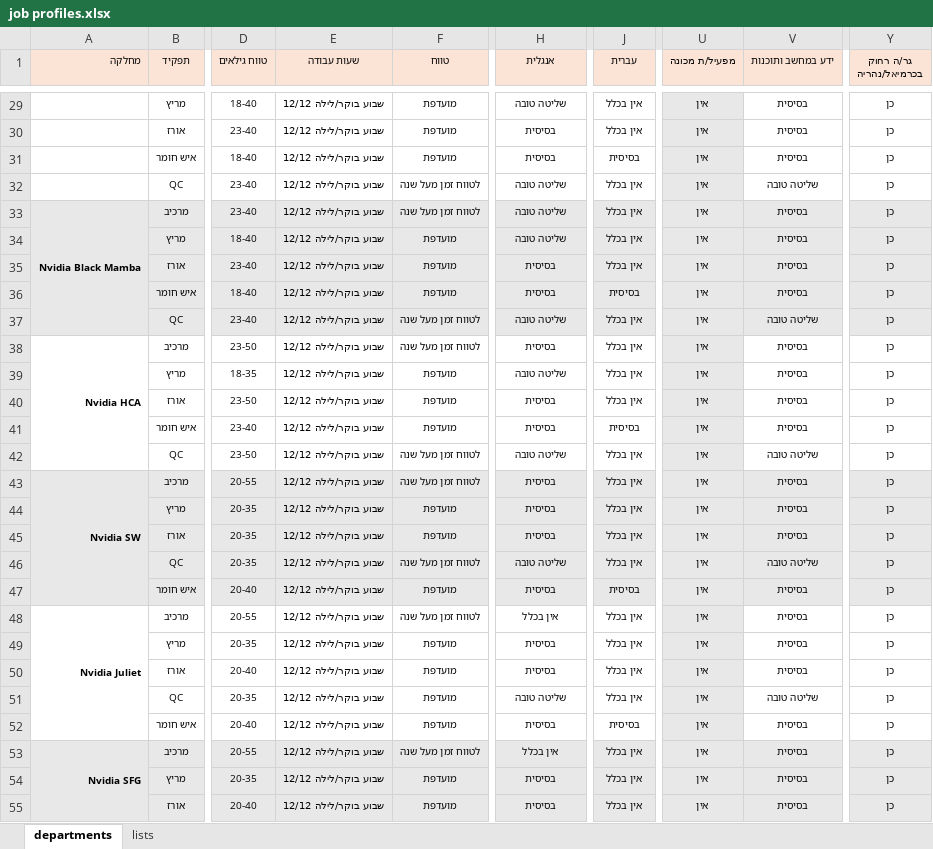
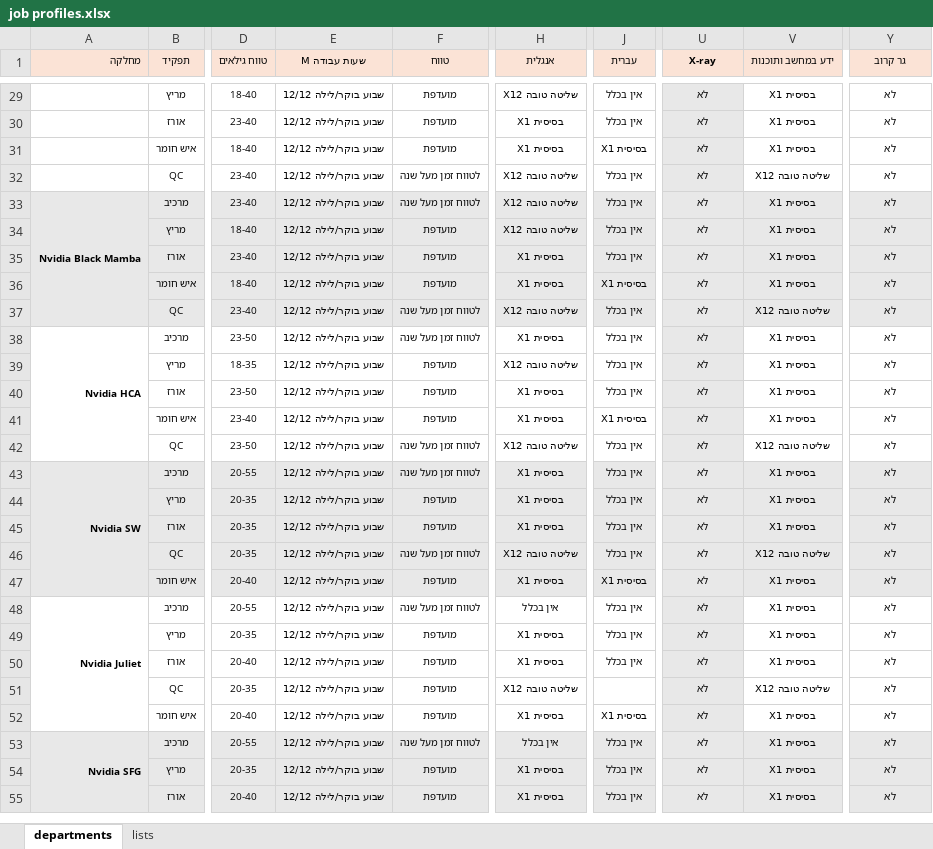
Before and after one commit to crazzywak/flex, an Excel workbook: RoleFinder/job profiles.xlsx, sheet departments, drawn as a sheet; only a part is shown, gaps mark what is left out; values as stored, in another font and other column widths than the file's, no borders; the diff covers the shown part only; the diff names each change by its address in the sheet, - before the commit and + after, or states it on an @@ line.

```diff
--- a/RoleFinder/job profiles.xlsx (sheet departments)
+++ b/RoleFinder/job profiles.xlsx (sheet departments)
-E1: שעות עבודה
+E1: שעות עבודה M
-U1: מפעיל/ת מכונה
+U1: X-ray
-Y1: גר/ה רחוק בכרמיאל/נהריה
+Y1: גר קרוב
-H29 (אנגלית): שליטה טובה
+H29 (אנגלית): שליטה טובה X12
-U29:U55 (X-ray): אין
+U29:U55 (X-ray): לא
-V29:V31 (ידע במחשב ותוכנות): בסיסית
+V29:V31 (ידע במחשב ותוכנות): בסיסית X1
-Y29:Y55 (גר קרוב): כן
+Y29:Y55 (גר קרוב): לא
-H30:H31 (אנגלית): בסיסית
+H30:H31 (אנגלית): בסיסית X1
-J31 (עברית): בסיסית
+J31 (עברית): בסיסית X1
-H32:H34 (אנגלית): שליטה טובה
+H32:H34 (אנגלית): שליטה טובה X12
-V32 (ידע במחשב ותוכנות): שליטה טובה
+V32 (ידע במחשב ותוכנות): שליטה טובה X12
-V33:V36 (ידע במחשב ותוכנות): בסיסית
+V33:V36 (ידע במחשב ותוכנות): בסיסית X1
-H35:H36 (אנגלית): בסיסית
+H35:H36 (אנגלית): בסיסית X1
-J36 (עברית): בסיסית
+J36 (עברית): בסיסית X1
-H37 (אנגלית): שליטה טובה
+H37 (אנגלית): שליטה טובה X12
-V37 (ידע במחשב ותוכנות): שליטה טובה
+V37 (ידע במחשב ותוכנות): שליטה טובה X12
-H38 (אנגלית): בסיסית
+H38 (אנגלית): בסיסית X1
-V38:V41 (ידע במחשב ותוכנות): בסיסית
+V38:V41 (ידע במחשב ותוכנות): בסיסית X1
-H39 (אנגלית): שליטה טובה
+H39 (אנגלית): שליטה טובה X12
-H40:H41 (אנגלית): בסיסית
+H40:H41 (אנגלית): בסיסית X1
-J41 (עברית): בסיסית
+J41 (עברית): בסיסית X1
-H42 (אנגלית): שליטה טובה
+H42 (אנגלית): שליטה טובה X12
-V42 (ידע במחשב ותוכנות): שליטה טובה
+V42 (ידע במחשב ותוכנות): שליטה טובה X12
-H43:H45 (אנגלית): בסיסית
+H43:H45 (אנגלית): בסיסית X1
-V43:V45 (ידע במחשב ותוכנות): בסיסית
+V43:V45 (ידע במחשב ותוכנות): בסיסית X1
-H46 (אנגלית): שליטה טובה
+H46 (אנגלית): שליטה טובה X12
-V46 (ידע במחשב ותוכנות): שליטה טובה
+V46 (ידע במחשב ותוכנות): שליטה טובה X12
-H47 (אנגלית): בסיסית
+H47 (אנגלית): בסיסית X1
-J47 (עברית): בסיסית
+J47 (עברית): בסיסית X1
-V47:V50 (ידע במחשב ותוכנות): בסיסית
+V47:V50 (ידע במחשב ותוכנות): בסיסית X1
-H49:H50 (אנגלית): בסיסית
+H49:H50 (אנגלית): בסיסית X1
-H51 (אנגלית): שליטה טובה
+H51 (אנגלית): שליטה טובה X12
-J51 (עברית): אין בכלל
+J51 (עברית): (empty)
-V51 (ידע במחשב ותוכנות): שליטה טובה
+V51 (ידע במחשב ותוכנות): שליטה טובה X12
-H52 (אנגלית): בסיסית
+H52 (אנגלית): בסיסית X1
-J52 (עברית): בסיסית
+J52 (עברית): בסיסית X1
-V52:V55 (ידע במחשב ותוכנות): בסיסית
+V52:V55 (ידע במחשב ותוכנות): בסיסית X1
-H54:H55 (אנגלית): בסיסית
+H54:H55 (אנגלית): בסיסית X1
```
Also changed, not shown: 345 edited cells elsewhere in this sheet, sheet lists, RoleFinder/мисрот птухот.xlsx, 3 other files.
